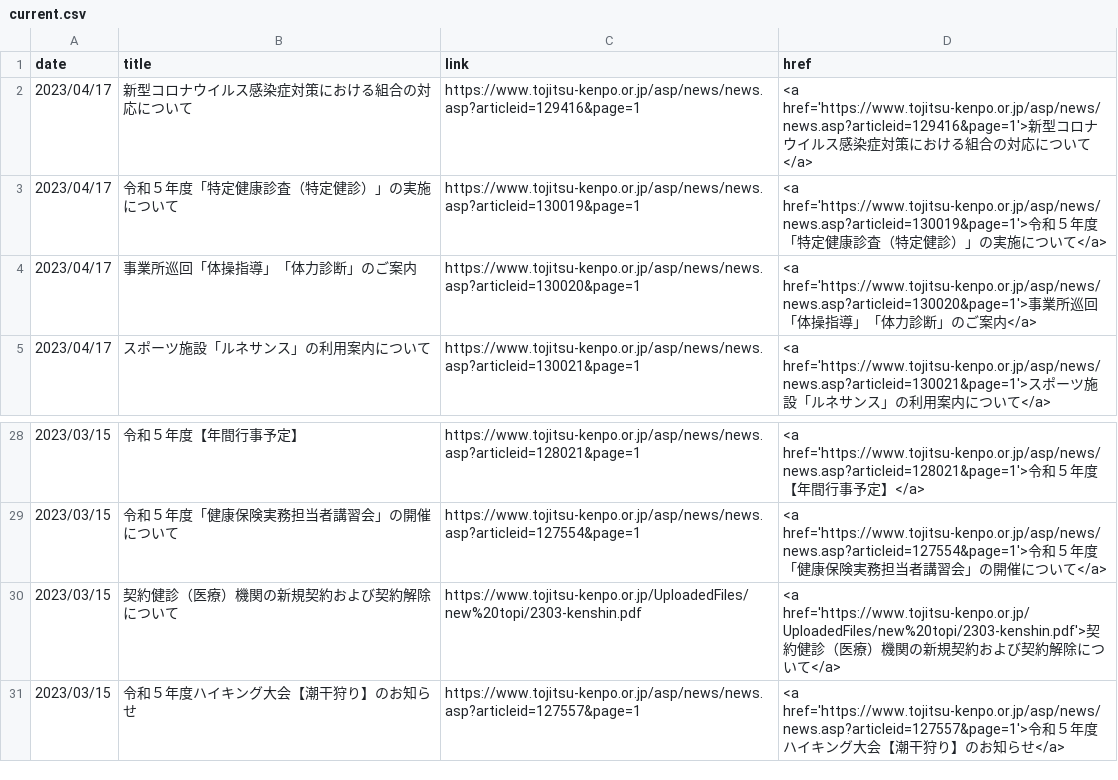
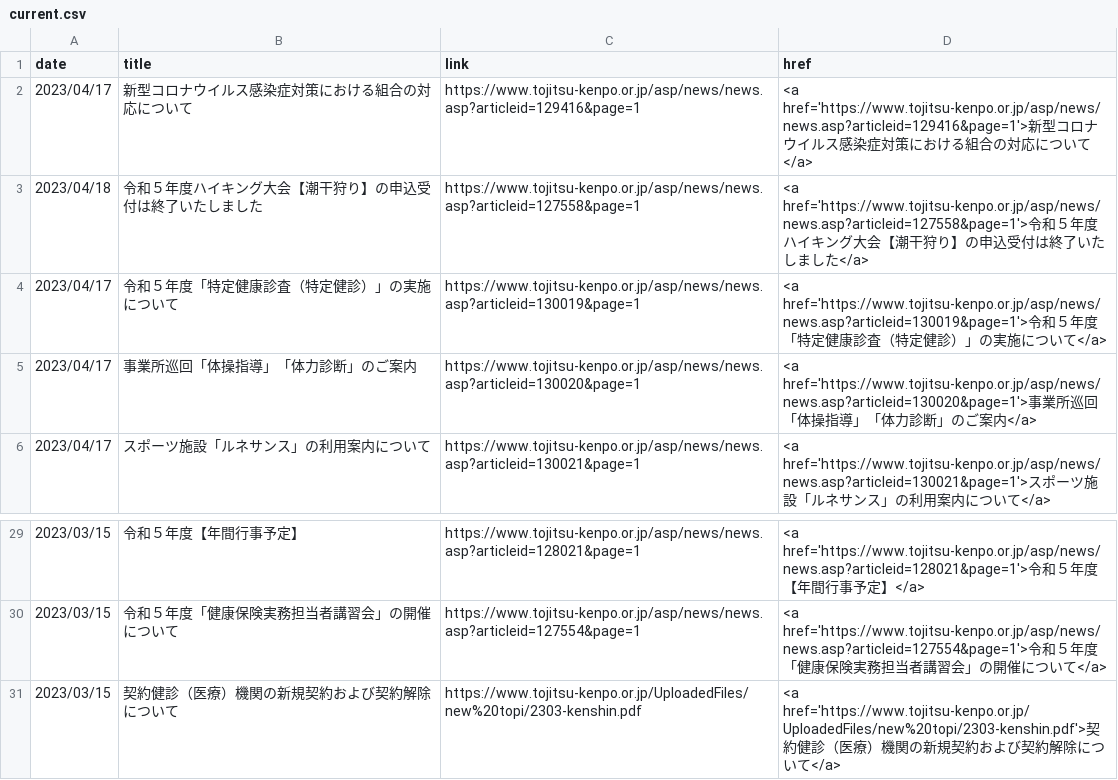
Before and after one commit to nuevocs/webscraping-change-notification, a CSV file: current.csv, drawn as a sheet; only a part is shown, gaps mark what is left out; removed rows and columns are numbered as before the commit, all else as after; the diff names each change by its address in the sheet, - before the commit and + after, or states it on an @@ line.

```diff
--- a/current.csv
+++ b/current.csv
+row 3: 2023/04/18 | 令和５年度ハイキング大会【潮干狩り】の申込受付は終了いたしました | https://www.tojitsu-kenpo.or.jp/asp/news/news.asp?articleid=127558&page=1 | <a href='https://www.tojitsu-kenpo.or.jp/asp/news/news.asp?articleid=127558&page=1'>令和５年度ハイキング大会【潮干狩り】の申込受付は終了いたしました</a>
-row 31: 2023/03/15 | 令和５年度ハイキング大会【潮干狩り】のお知らせ | https://www.tojitsu-kenpo.or.jp/asp/news/news.asp?articleid=127557&page=1 | <a href='https://www.tojitsu-kenpo.or.jp/asp/news/news.asp?articleid=127557&page=1'>令和５年度ハイキング大会【潮干狩り】のお知らせ</a>
```
